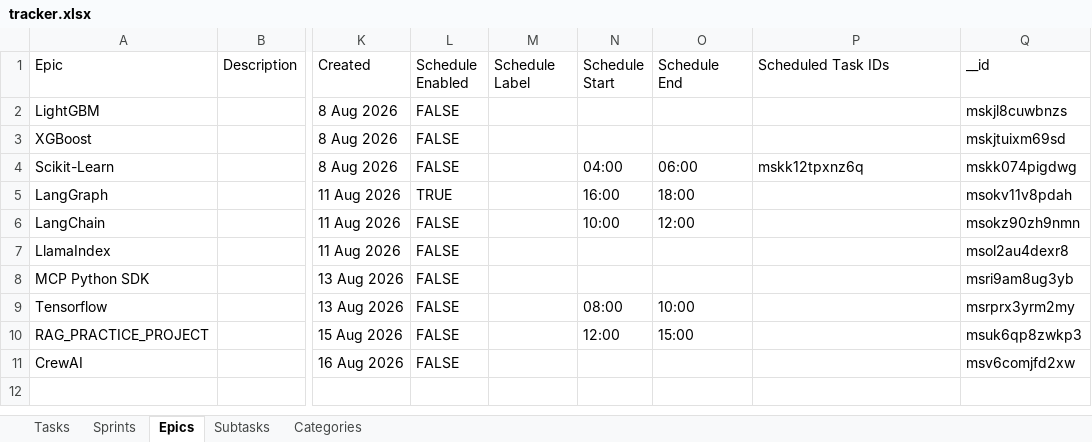
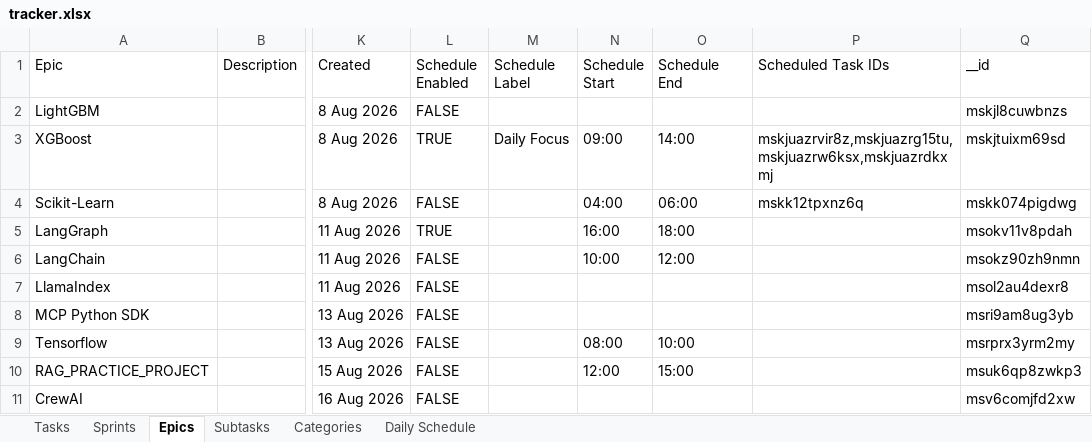
Before and after one commit to vimal-ram-k/Study-Tracker, an Excel workbook: db/tracker.xlsx, sheet Epics, drawn as a sheet; only a part is shown, gaps mark what is left out; values as stored, in another font and other column widths than the file's, no borders; the diff names each change by its address in the sheet, - before the commit and + after, or states it on an @@ line.

```diff
--- a/db/tracker.xlsx (sheet Epics)
+++ b/db/tracker.xlsx (sheet Epics)
+sheet tab: Daily Schedule
-L3 (Schedule Enabled): FALSE
+L3 (Schedule Enabled): TRUE
-M3 (Schedule Label): (empty)
+M3 (Schedule Label): Daily Focus
-N3 (Schedule Start): (empty)
+N3 (Schedule Start): 09:00
-O3 (Schedule End): (empty)
+O3 (Schedule End): 14:00
-P3 (Scheduled Task IDs): (empty)
+P3 (Scheduled Task IDs): mskjuazrvir8z,mskjuazrg15tu,mskjuazrw6ksx,mskjuazrdkxmj
```
Also changed, not shown: tracker.xlsx, 2 other files.
